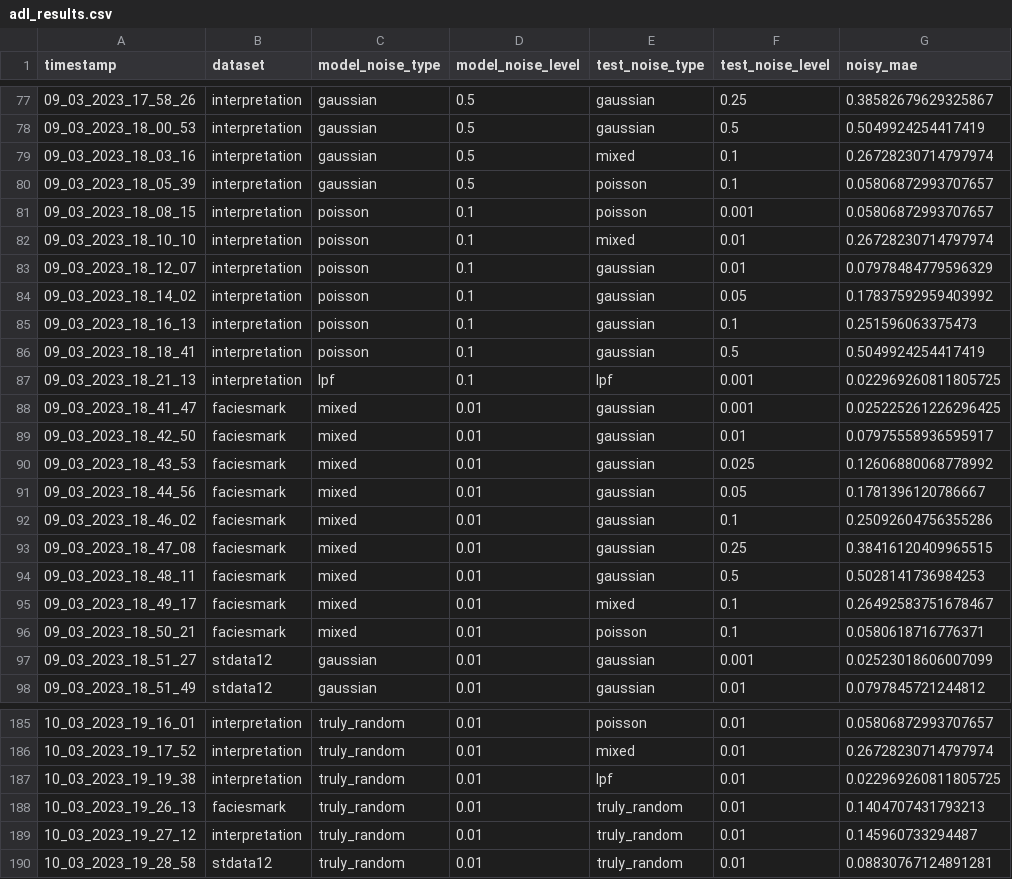
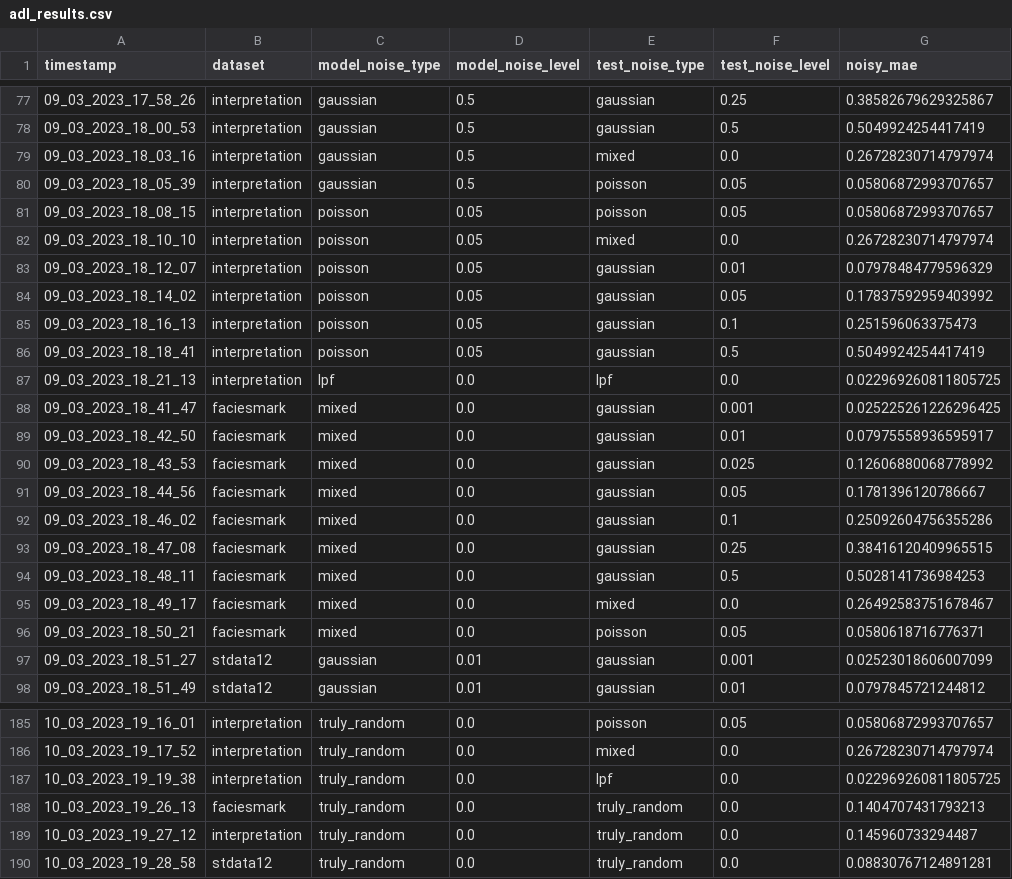
Before and after one commit to jayantb1019/adl_seismic, a CSV file: results/adl_results.csv, drawn as a sheet; only a part is shown, gaps mark what is left out; the diff covers the shown part only; the diff names each change by its address in the sheet, - before the commit and + after, or states it on an @@ line.

```diff
--- a/results/adl_results.csv
+++ b/results/adl_results.csv
-F79 (test_noise_level): 0.1
+F79 (test_noise_level): 0.0
-F80 (test_noise_level): 0.1
+F80 (test_noise_level): 0.05
-D81:D86 (model_noise_level): 0.1
+D81:D86 (model_noise_level): 0.05
-F81 (test_noise_level): 0.001
+F81 (test_noise_level): 0.05
-F82 (test_noise_level): 0.01
+F82 (test_noise_level): 0.0
-D87 (model_noise_level): 0.1
+D87 (model_noise_level): 0.0
-F87 (test_noise_level): 0.001
+F87 (test_noise_level): 0.0
-D88:D96 (model_noise_level): 0.01
+D88:D96 (model_noise_level): 0.0
-F95 (test_noise_level): 0.1
+F95 (test_noise_level): 0.0
-F96 (test_noise_level): 0.1
+F96 (test_noise_level): 0.05
-D185:D190 (model_noise_level): 0.01
+D185:D190 (model_noise_level): 0.0
-F185 (test_noise_level): 0.01
+F185 (test_noise_level): 0.05
-F186:F190 (test_noise_level): 0.01
+F186:F190 (test_noise_level): 0.0
```
Also changed, not shown: 98 edited cells elsewhere in this file, results/conventional_results.csv, results/dncnn_results.csv, 8 other files.
